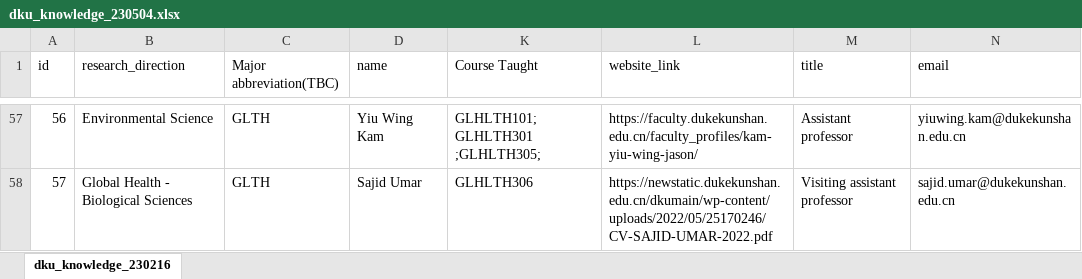
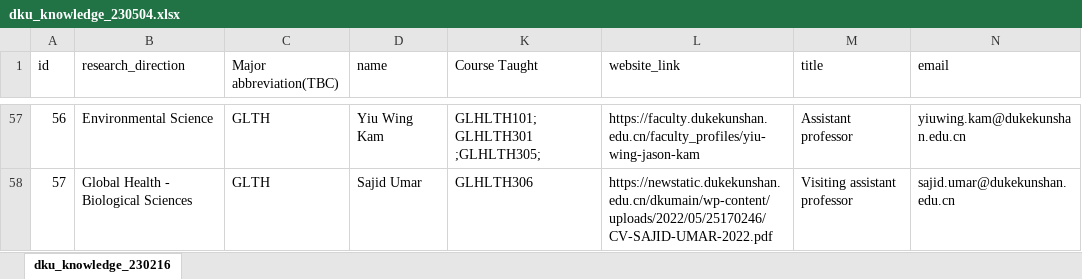
Before and after one commit to Simon999/Interdisciplinary-Knowledge-Map-DKU, an Excel workbook: data_script/dku_knowledge_230504.xlsx, sheet dku_knowledge_230216, drawn as a sheet; only a part is shown, gaps mark what is left out; values as stored, in another font and other column widths than the file's, no cell formats; the diff covers the shown part only; the diff names each change by its address in the sheet, - before the commit and + after, or states it on an @@ line.

Commit message:
update the website link and data script

```diff
--- a/data_script/dku_knowledge_230504.xlsx (sheet dku_knowledge_230216)
+++ b/data_script/dku_knowledge_230504.xlsx (sheet dku_knowledge_230216)
-L57 (website_link): https://faculty.dukekunshan.edu.cn/faculty_profiles/kam-yiu-wing-jason/
+L57 (website_link): https://faculty.dukekunshan.edu.cn/faculty_profiles/yiu-wing-jason-kam
```
Also changed, not shown: 37 edited cells elsewhere in this sheet, cell formats, 7 other files.
